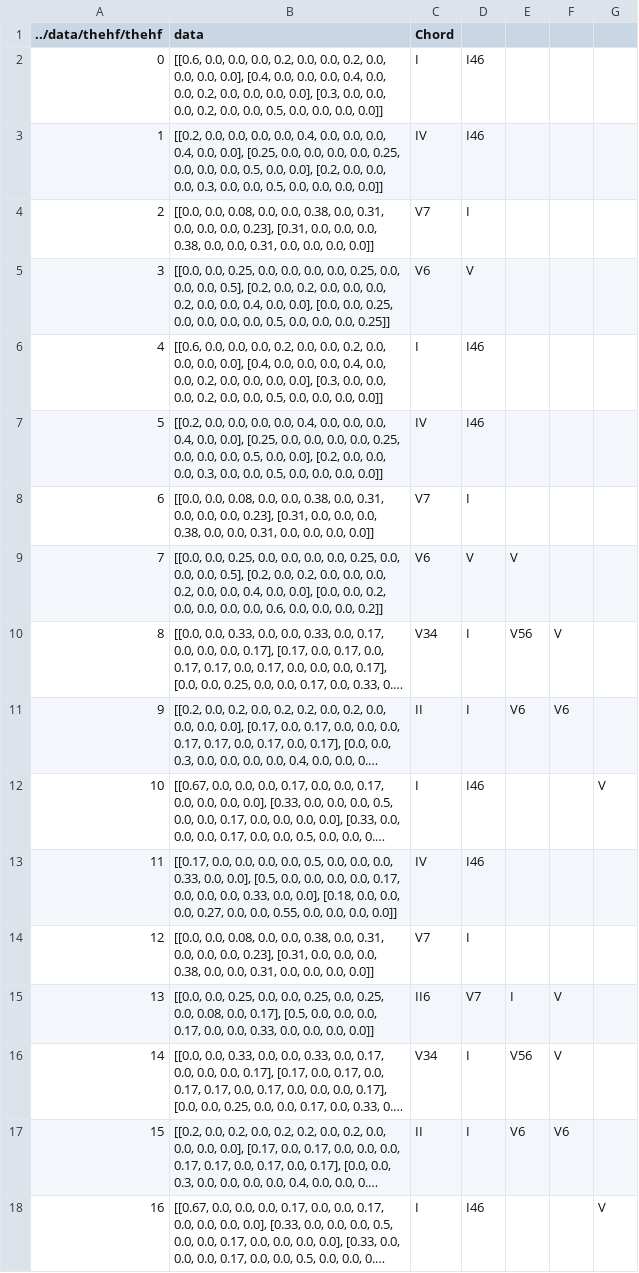
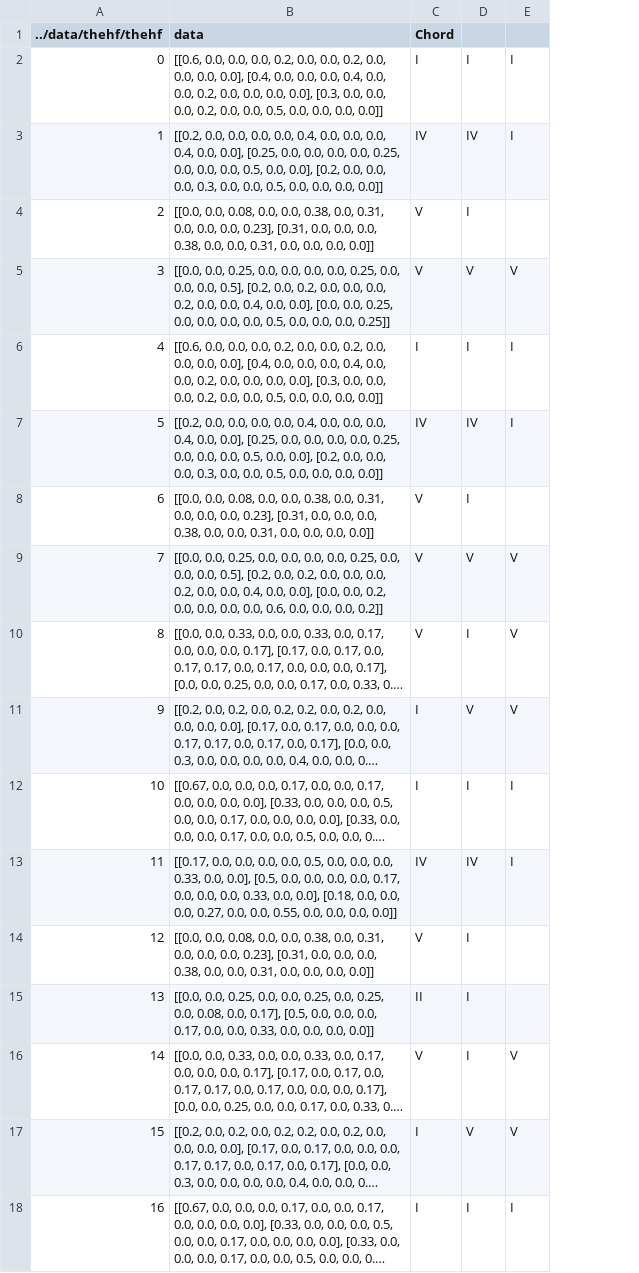
Before and after one commit to hechevr/ky1801, a CSV file: data/thehf/thehfdata.csv, drawn as a sheet; only a part is shown; long unchanged cells end in …; the diff covers the shown part only; the diff names each change by its address in the sheet, - before the commit and + after, or states it on an @@ line.

Commit message:
for lyn

```diff
--- a/data/thehf/thehfdata.csv
+++ b/data/thehf/thehfdata.csv
-column F, rows 10-17: V | V6 |  |  |  | V | V | V6
-column G, rows 12-18: V |  |  |  |  |  | V
-D2: I46
+D2: I
-E2:E3: (empty)
+E2:E3: I
-D3: I46
+D3: IV
-C4 (Chord): V7
+C4 (Chord): V
-C5 (Chord): V6
+C5 (Chord): V
-E5: (empty)
+E5: V
-D6: I46
+D6: I
-E6:E7: (empty)
+E6:E7: I
-D7: I46
+D7: IV
-C8 (Chord): V7
+C8 (Chord): V
-C9 (Chord): V6
+C9 (Chord): V
-C10 (Chord): V34
+C10 (Chord): V
-E10: V56
+E10: V
-C11 (Chord): II
+C11 (Chord): I
-D11: I
+D11: V
-E11: V6
+E11: V
-D12: I46
+D12: I
-E12:E13: (empty)
+E12:E13: I
-D13: I46
+D13: IV
-C14 (Chord): V7
+C14 (Chord): V
-C15 (Chord): II6
+C15 (Chord): II
-D15: V7
+D15: I
-E15: I
+E15: (empty)
-C16 (Chord): V34
+C16 (Chord): V
-E16: V56
+E16: V
-C17 (Chord): II
+C17 (Chord): I
-D17: I
+D17: V
-E17: V6
+E17: V
-D18: I46
+D18: I
-E18: (empty)
+E18: I
```
Also changed, not shown: 6 edited cells elsewhere in this file.
